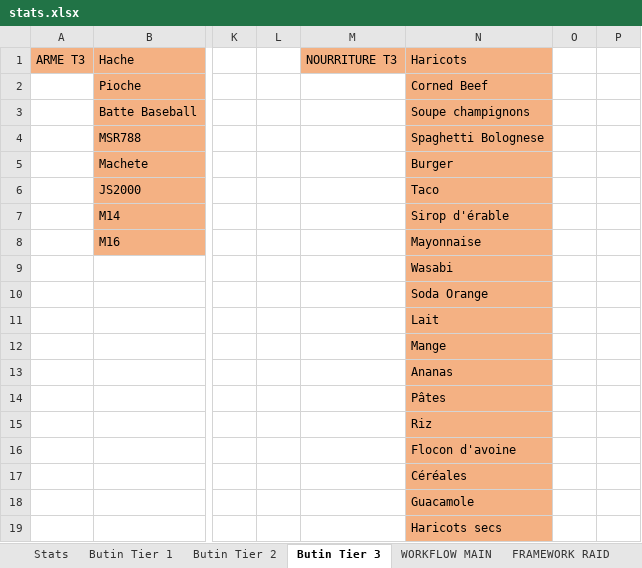
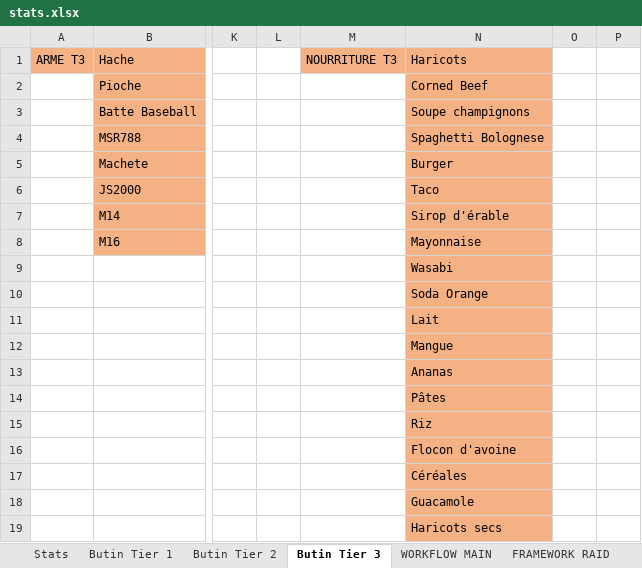
Before and after one commit to ChristopheTdn/TwitchSurvivors, an Excel workbook: DOCUMENTATION/stats.xlsx, sheet Butin Tier 3, drawn as a sheet; only a part is shown, gaps mark what is left out; values as stored, in another font and other column widths than the file's, no borders; charts and pictures and conditional formats not drawn; the diff names each change by its address in the sheet, - before the commit and + after, or states it on an @@ line.

```diff
--- a/DOCUMENTATION/stats.xlsx (sheet Butin Tier 3)
+++ b/DOCUMENTATION/stats.xlsx (sheet Butin Tier 3)
-N12: Mange
+N12: Mangue
```
Also changed, not shown: charts or pictures, 2 other files.
